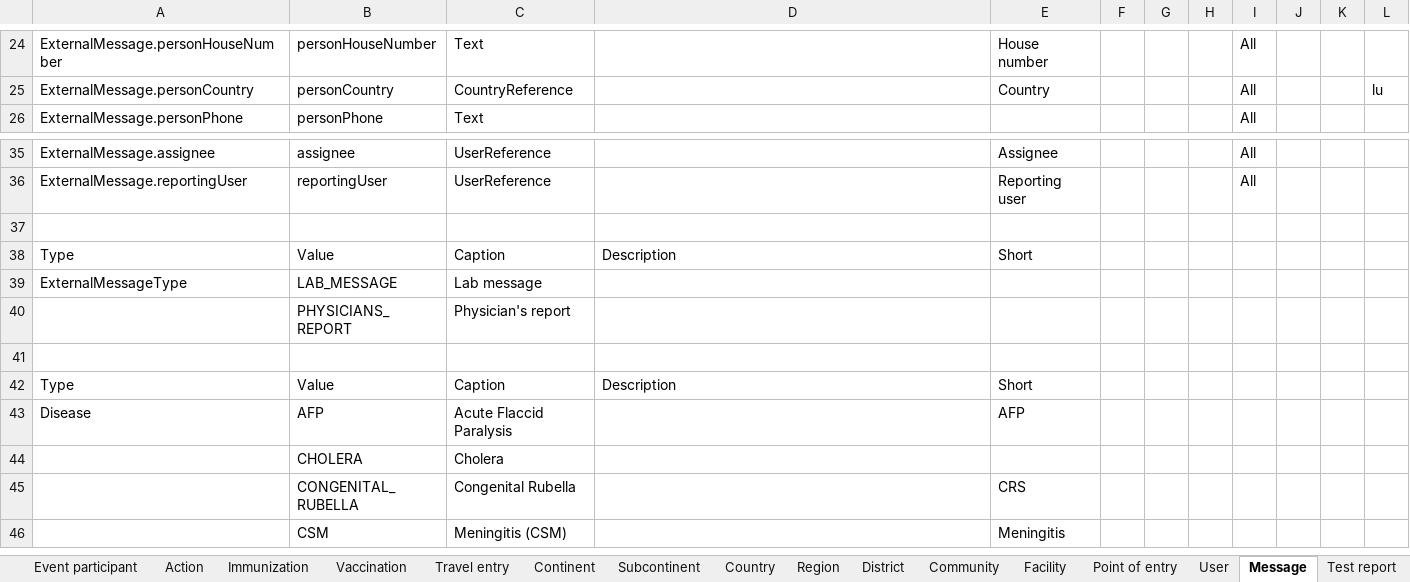
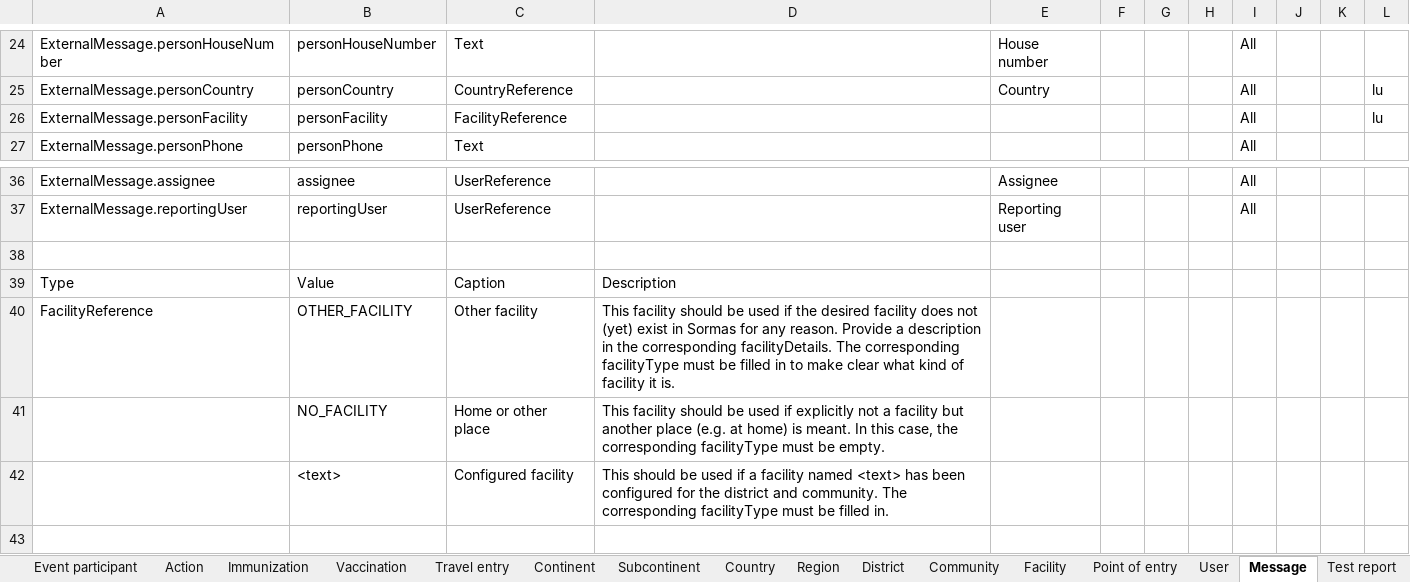
Before and after one commit to SORMAS-Foundation/SORMAS-Project, an Excel workbook: sormas-api/src/main/resources/doc/SORMAS_Data_Dictionary.xlsx, sheet Message, drawn as a sheet; only a part is shown, gaps mark what is left out; the shorter side is filled out with more unchanged rows; values as stored, in another font and other column widths than the file's, no borders; table styles not drawn; the diff names each change by its address in the sheet, - before the commit and + after, or states it on an @@ line.

```diff
--- a/sormas-api/src/main/resources/doc/SORMAS_Data_Dictionary.xlsx (sheet Message)
+++ b/sormas-api/src/main/resources/doc/SORMAS_Data_Dictionary.xlsx (sheet Message)
+row 26: ExternalMessage.personFacility | personFacility | FacilityReference |  |  |  |  |  | All |  |  | lu
+row 38: (empty)
+row 39: Type | Value | Caption | Description
+row 40: FacilityReference | OTHER_FACILITY | Other facility | This facility should be used if the desired facility does not (yet) exist in Sormas for any reason. Provide a description in the corresponding facilityDetails. The corresponding facilityType must be filled in to make clear what kind of facility it is.
+row 41:  | NO_FACILITY | Home or other place | This facility should be used if explicitly not a facility but another place (e.g. at home) is meant. In this case, the corresponding facilityType must be empty.
+row 42:  | <text> | Configured facility | This should be used if a facility named <text> has been configured for the district and community. The corresponding facilityType must be filled in.
```
Also changed, not shown: sheet Pathogen test, sheet About, sormas-api/src/main/resources/doc/SORMAS_User_Roles.xlsx.
